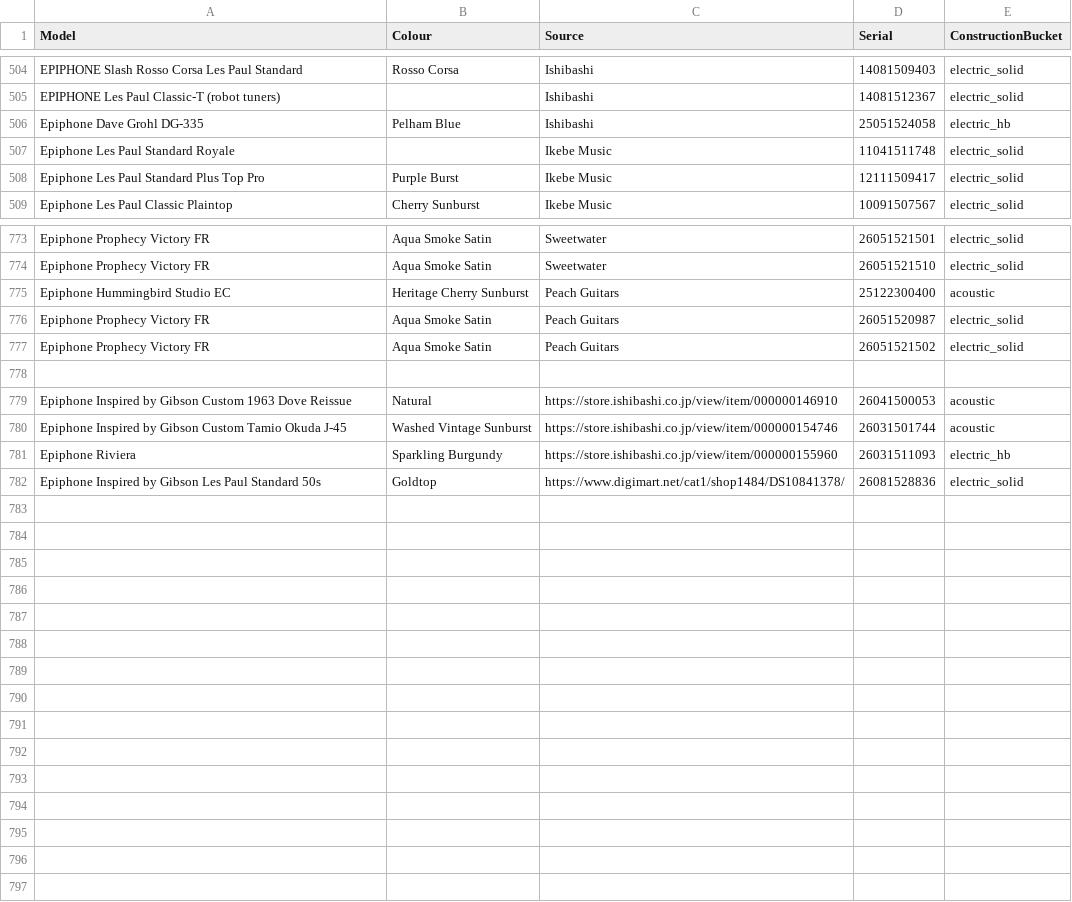
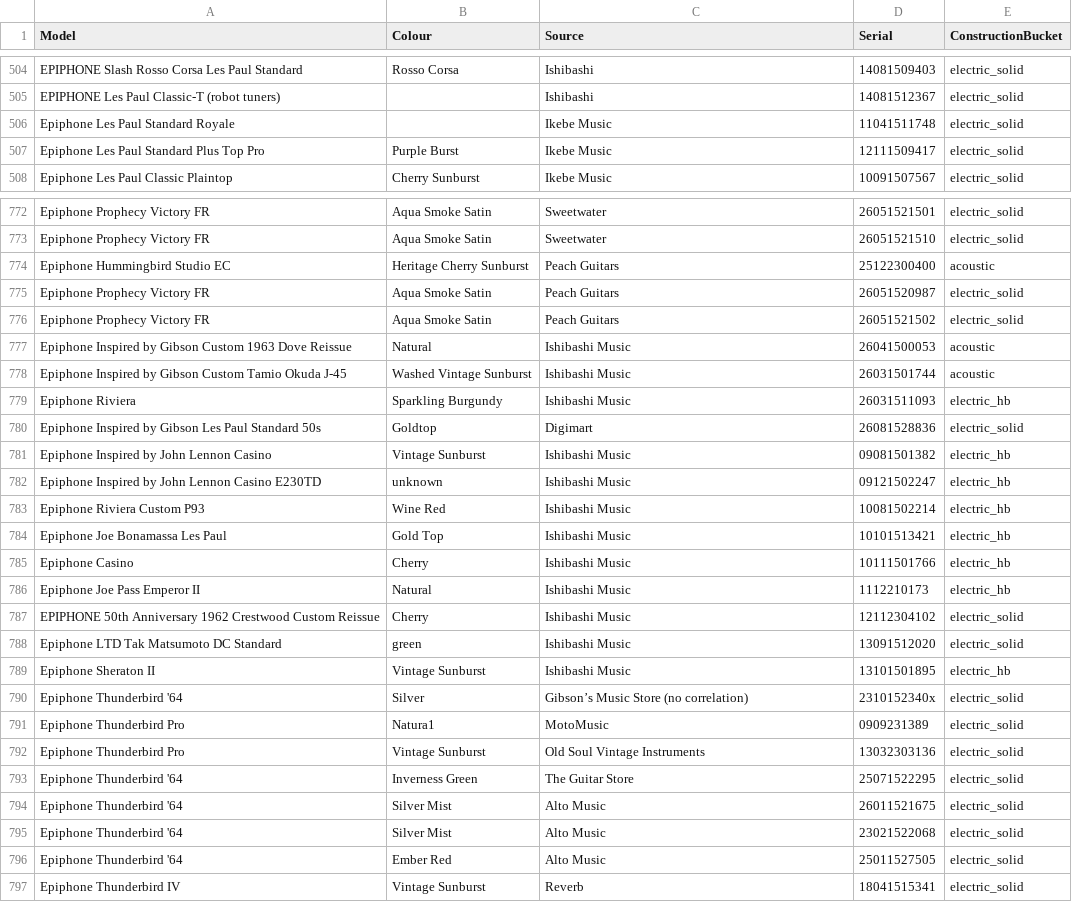
Before and after one commit to AndrewFischer/epiphone-serial-project, a CSV file: epiphone_full_dataset_bucket.csv, drawn as a sheet; only a part is shown, gaps mark what is left out.

```diff
--- a/epiphone_full_dataset_bucket.csv
+++ b/epiphone_full_dataset_bucket.csv
@@ -505,3 +505,2 @@ EPIPHONE Slash Rosso Corsa Les Paul Standard, Rosso Corsa, Ishibashi,14081509403
 EPIPHONE Les Paul Classic-T (robot tuners), ,Ishibashi,14081512367,electric_solid
-Epiphone Dave Grohl DG-335, Pelham Blue, Ishibashi, 25051524058,electric_hb
 Epiphone Les Paul Standard Royale, ,Ikebe Music, 11041511748,electric_solid
@@ -777,6 +776,22 @@ Epiphone Prophecy Victory FR,Aqua Smoke Satin,Peach Guitars, 26051520987, electr
 Epiphone Prophecy Victory FR,Aqua Smoke Satin,Peach Guitars, 26051521502, electric_solid,
-
-Epiphone Inspired by Gibson Custom 1963 Dove Reissue,Natural,https://store.ishibashi.co.jp/view/item/000000146910,26041500053, acoustic
-Epiphone Inspired by Gibson Custom Tamio Okuda J-45,Washed Vintage Sunburst,https://store.ishibashi.co.jp/view/item/000000154746,26031501744, acoustic
-Epiphone Riviera,Sparkling Burgundy,https://store.ishibashi.co.jp/view/item/000000155960,26031511093, electric_hb
-Epiphone Inspired by Gibson Les Paul Standard 50s,Goldtop,https://www.digimart.net/cat1/shop1484/DS10841378/,26081528836, electric_solid
+Epiphone Inspired by Gibson Custom 1963 Dove Reissue,Natural,Ishibashi Music,26041500053, acoustic
+Epiphone Inspired by Gibson Custom Tamio Okuda J-45,Washed Vintage Sunburst,Ishibashi Music,26031501744, acoustic
+Epiphone Riviera,Sparkling Burgundy,Ishibashi Music,26031511093, electric_hb
+Epiphone Inspired by Gibson Les Paul Standard 50s,Goldtop,Digimart,26081528836, electric_solid
+Epiphone Inspired by John Lennon Casino, Vintage Sunburst,Ishibashi Music,09081501382,electric_hb,
+Epiphone Inspired by John Lennon Casino E230TD,unknown,Ishibashi Music,09121502247, electric_hb,
+Epiphone Riviera Custom P93, Wine Red,Ishibashi Music, 10081502214, electric_hb,
+Epiphone Joe Bonamassa Les Paul, Gold Top, Ishibashi Music, 10101513421, electric_hb,
+Epiphone Casino, Cherry, Ishibashi Music, 10111501766, electric_hb,
+Epiphone Joe Pass Emperor II, Natural, Ishibashi Music, 1112210173, electric_hb,
+EPIPHONE 50th Anniversary 1962 Crestwood Custom Reissue, Cherry, Ishibashi Music, 12112304102, electric_solid,
+Epiphone LTD Tak Matsumoto DC Standard,green, Ishibashi Music, 13091512020, electric_solid,
+Epiphone Sheraton II, Vintage Sunburst,Ishibashi Music, 13101501895,electric_hb,
+Epiphone Thunderbird '64, Silver,Gibson’s Music Store (no correlation) ,2310152340x, electric_solid,
+Epiphone Thunderbird Pro, Natura1, MotoMusic, 0909231389,electric_solid,
+Epiphone Thunderbird Pro,Vintage Sunburst,Old Soul Vintage Instruments, 13032303136, electric_solid,
+Epiphone Thunderbird '64, Inverness Green,The Guitar Store, 25071522295,electric_solid,
+Epiphone Thunderbird '64,Silver Mist,Alto Music ,26011521675, electric_solid,
+Epiphone Thunderbird '64,Silver Mist,Alto Music ,23021522068, electric_solid,
+Epiphone Thunderbird '64,Ember Red,Alto Music ,25011527505, electric_solid,
+Epiphone Thunderbird IV, Vintage Sunburst,Reverb,18041515341,electric_solid,
```
Also changed, not shown: serial_sanity_out/valid_serials_parsed.csv, 3 other files.
